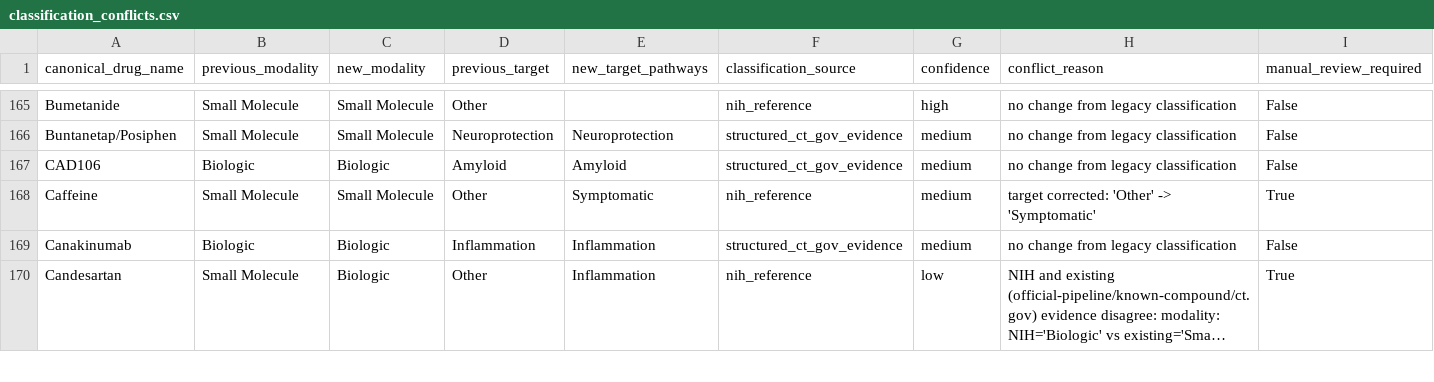
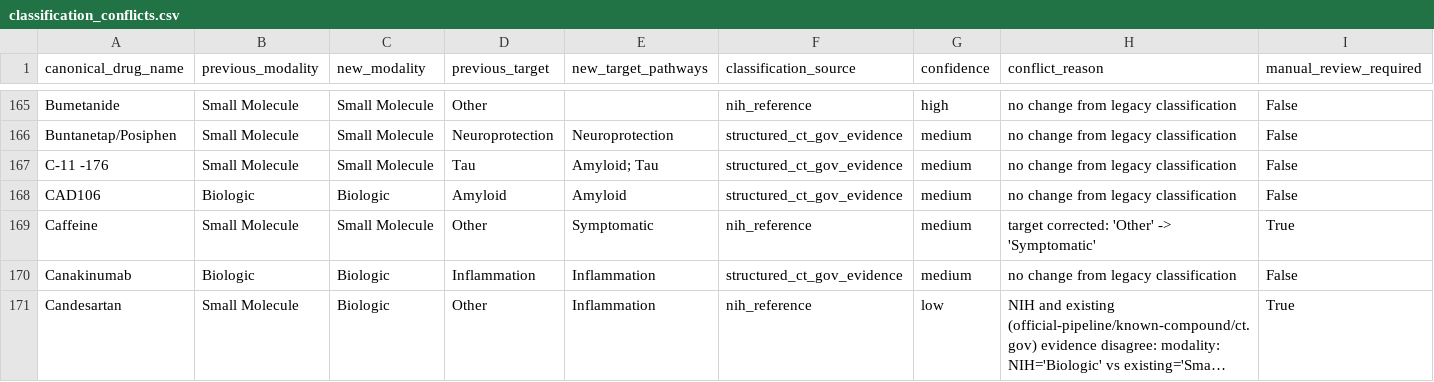
Before and after one commit to juniparkk/AriBio-Clinical-Trial-Pipeline, a CSV file: outputs/classification_conflicts.csv, drawn as a sheet; only a part is shown, gaps mark what is left out; long unchanged cells end in …; the diff names each change by its address in the sheet, - before the commit and + after, or states it on an @@ line.

```diff
--- a/outputs/classification_conflicts.csv
+++ b/outputs/classification_conflicts.csv
+row 167: C-11 -176 | Small Molecule | Small Molecule | Tau | Amyloid; Tau | structured_ct_gov_evidence | medium | no change from legacy classification | False
```
Also changed, not shown: outputs/classification_gap_audit.csv, outputs/competitive_attention.csv, 8 other files.
